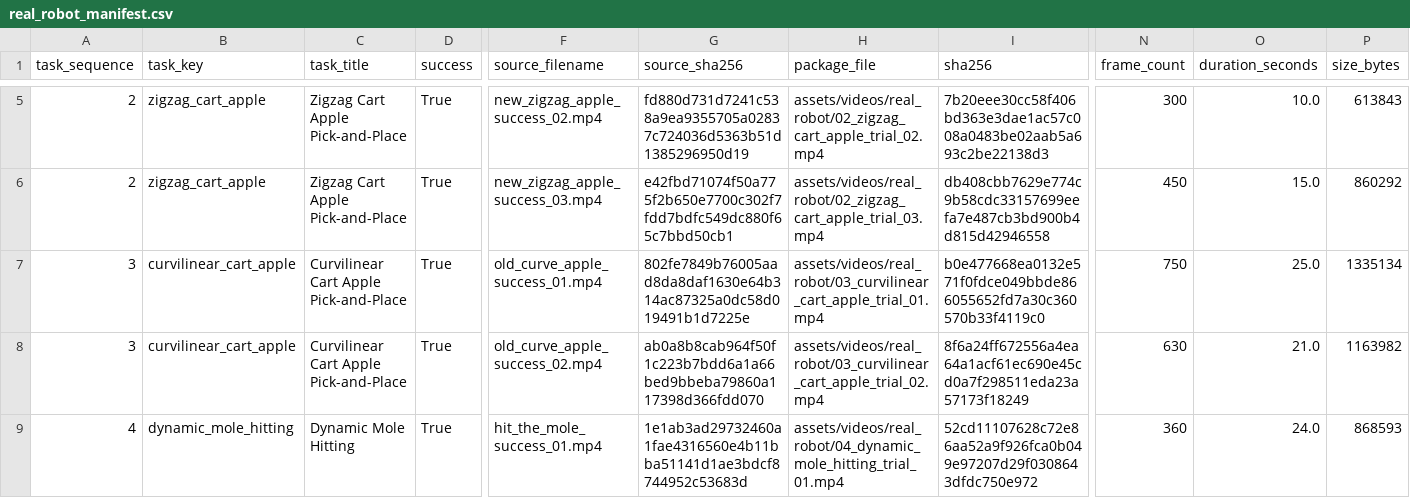
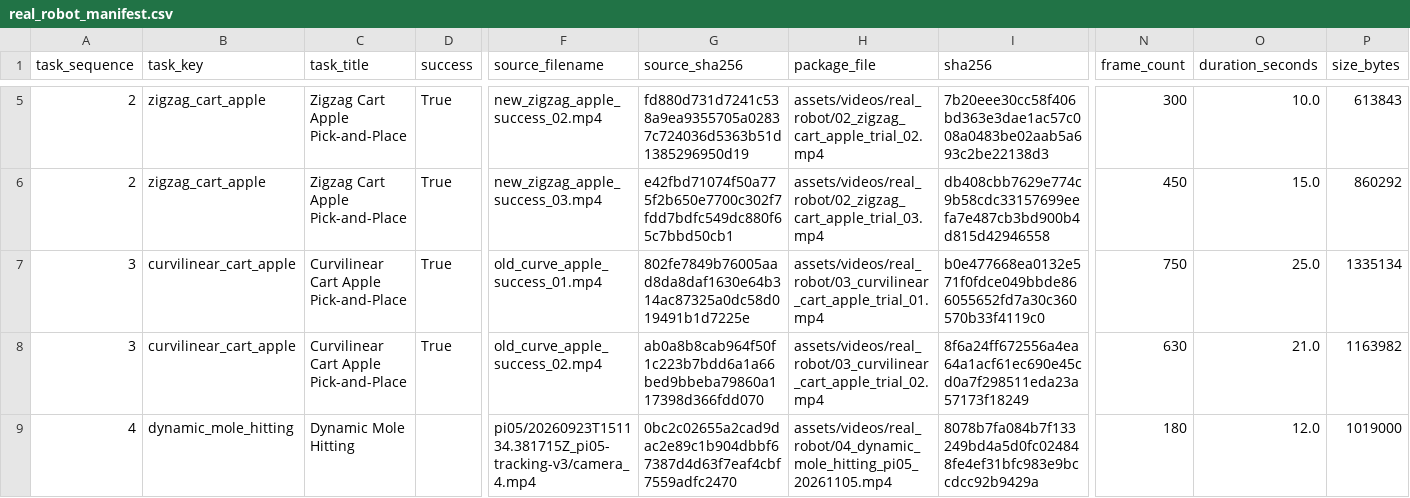
Before and after one commit to renshaojie233/LIBERO-Dynamic, a CSV file: docs/assets/metadata/real_robot_manifest.csv, drawn as a sheet; only a part is shown, gaps mark what is left out; the diff names each change by its address in the sheet, - before the commit and + after, or states it on an @@ line.

Commit message:
Replace mole-hitting demo with continuous pi0.5 excerpt

```diff
--- a/docs/assets/metadata/real_robot_manifest.csv
+++ b/docs/assets/metadata/real_robot_manifest.csv
-D9 (success): True
+D9 (success): (empty)
-F9 (source_filename): hit_the_mole_success_01.mp4
+F9 (source_filename): pi05/20260923T151134.381715Z_pi05-tracking-v3/camera_4.mp4
-G9 (source_sha256): 1e1ab3ad29732460a1fae4316560e4b11bba51141d1ae3bdcf8744952c53683d
+G9 (source_sha256): 0bc2c02655a2cad9dac2e89c1b904dbbf67387d4d63f7eaf4cbf7559adfc2470
-H9 (package_file): assets/videos/real_robot/04_dynamic_mole_hitting_trial_01.mp4
+H9 (package_file): assets/videos/real_robot/04_dynamic_mole_hitting_pi05_20261105.mp4
-I9 (sha256): 52cd11107628c72e86aa52a9f926fca0b049e97207d29f0308643dfdc750e972
+I9 (sha256): 8078b7fa084b7f133249bd4a5d0fc024848fe4ef31bfc983e9bccdcc92b9429a
-N9 (frame_count): 360
+N9 (frame_count): 180
-O9 (duration_seconds): 24.0
+O9 (duration_seconds): 12.0
-P9 (size_bytes): 868593
+P9 (size_bytes): 1019000
```
Also changed, not shown: 5 other files.
